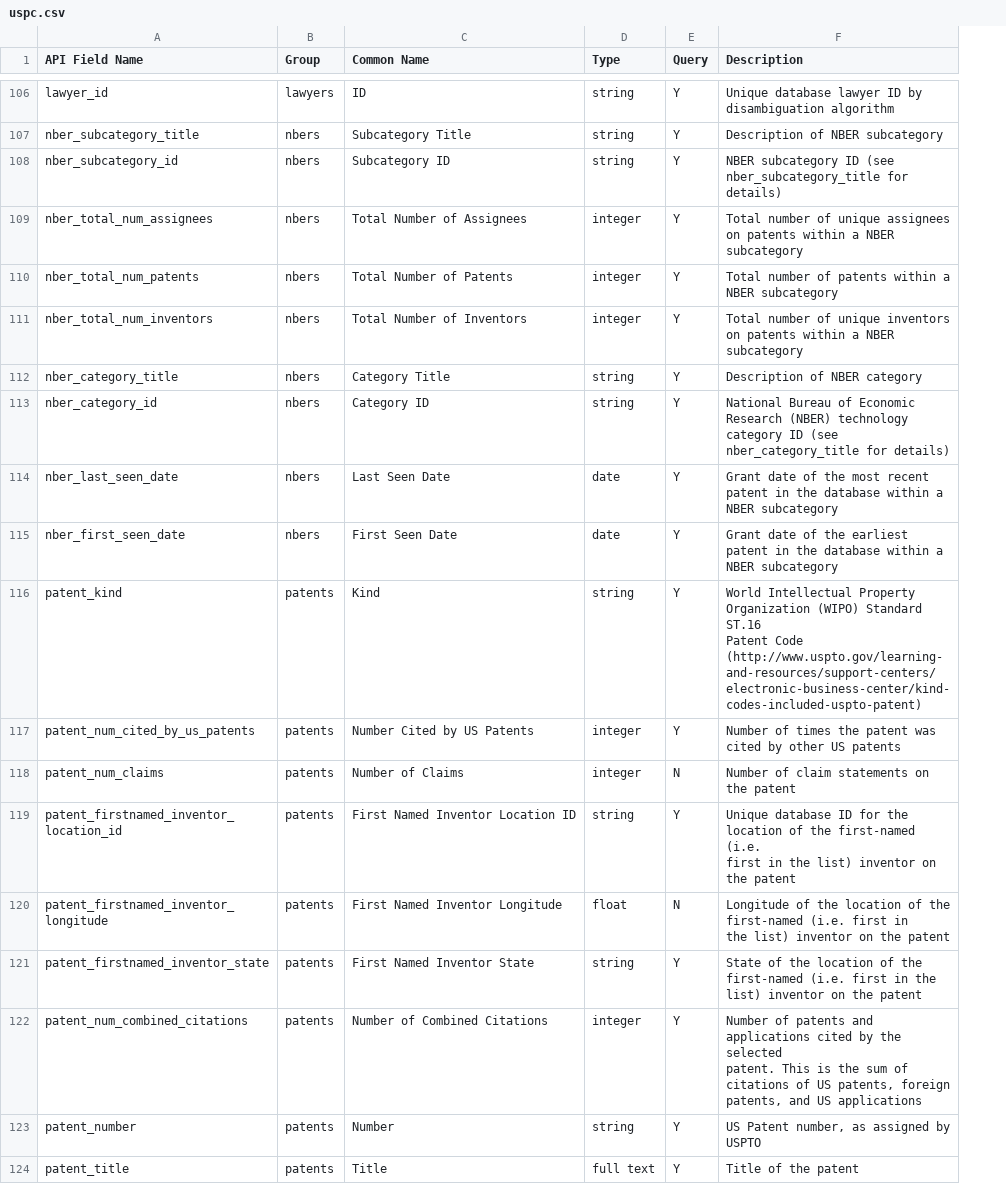
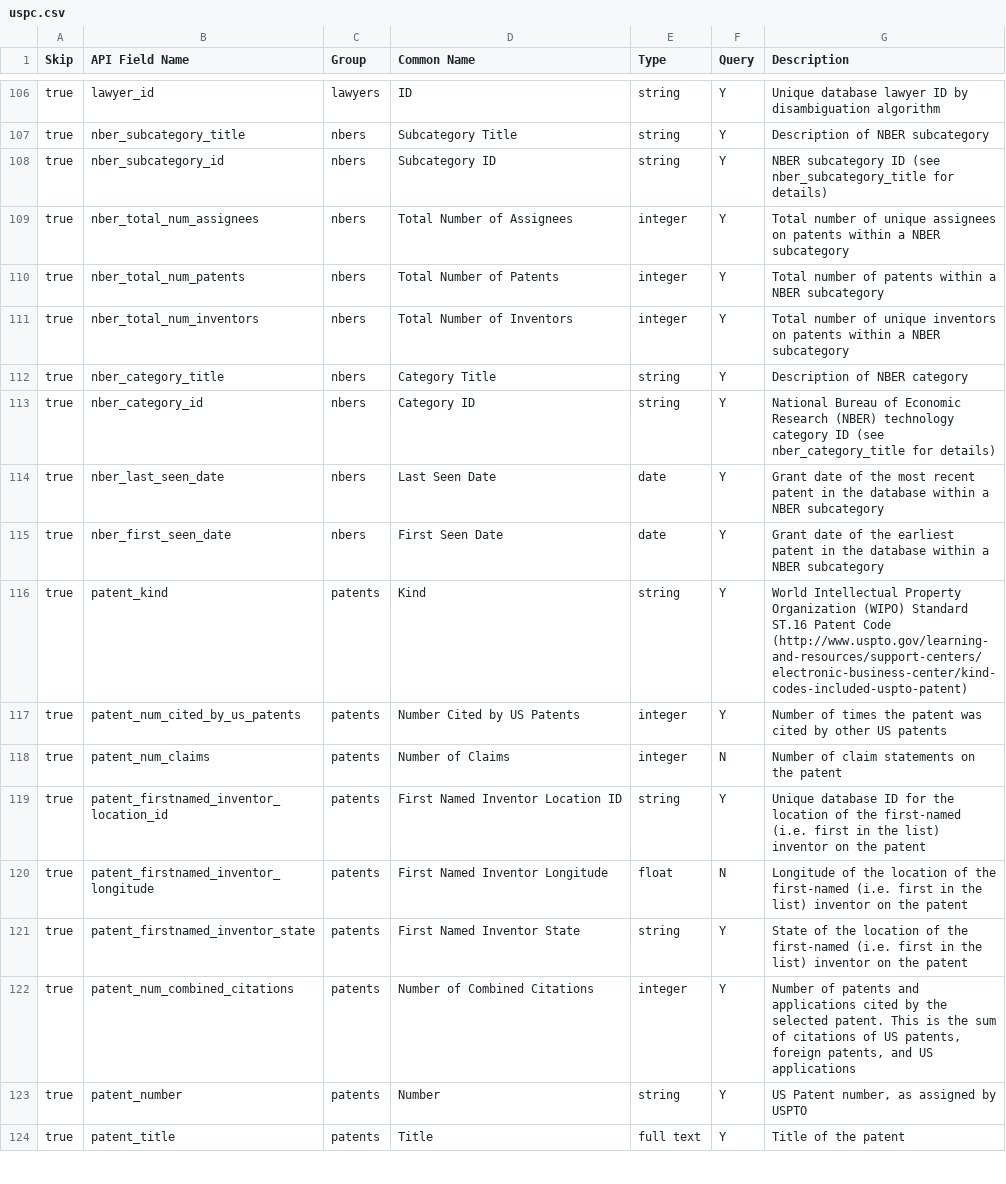
Before and after one commit to dduubb/uspto-wdc, a CSV file: wdc/endpoints/uspc.csv, drawn as a sheet; only a part is shown, gaps mark what is left out; addresses are those after the commit; ↵ is a line break in a cell; the diff covers the shown part only; the diff names each change by its address in the sheet, - before the commit and + after, or states it on an @@ line.

```diff
--- a/wdc/endpoints/uspc.csv
+++ b/wdc/endpoints/uspc.csv
+column A (Skip), rows 106-124: all true
-G109 (Description): …NBER ↵ subcategory
+G109 (Description): …NBER subcategory
-G111 (Description): …NBER ↵ subcategory
+G111 (Description): …NBER subcategory
-G113 (Description): …for details)
+G113 (Description): …for details)
-G114 (Description): …NBER subcategory
+G114 (Description): …NBER subcategory
-G115 (Description): …NBER subcategory
+G115 (Description): …NBER subcategory
-G116 (Description): …Code ↵ (http://www.uspto.gov/learning-and-resources/support-centers/electronic-business-center/kind-codes-included-uspto-patent)
+G116 (Description): …Code (http://www.uspto.gov/learning-and-resources/support-centers/electronic-business-center/kind-codes-included-uspto-patent)
-G119 (Description): …the patent
+G119 (Description): …the patent
-G120 (Description): …the patent
+G120 (Description): …the patent
-G121 (Description): …the patent
+G121 (Description): …the patent
-G122 (Description): …US applications
+G122 (Description): …US applications
```
Also changed, not shown: 1 added row and 86 edited cells elsewhere in this file, wdc/endpoints/assignee.csv, wdc/endpoints/cpc.csv, 9 other files.
